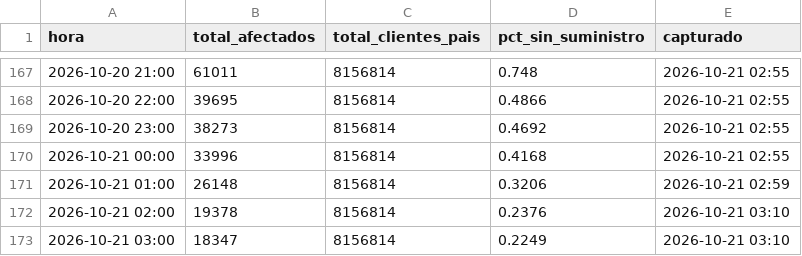
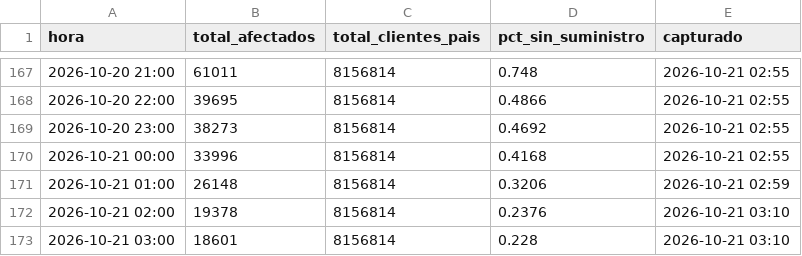
Before and after one commit to diland9/monitor-cortes-chile, a CSV file: data/nacional.csv, drawn as a sheet; only a part is shown, gaps mark what is left out.

```diff
--- a/data/nacional.csv
+++ b/data/nacional.csv
@@ -172,2 +172,2 @@
 2026-10-21 02:00,19378,8156814,0.2376,2026-10-21 03:10
-2026-10-21 03:00,18347,8156814,0.2249,2026-10-21 03:10
+2026-10-21 03:00,18601,8156814,0.228,2026-10-21 03:10
```
Also changed, not shown: data/region.csv, 8 other files.
